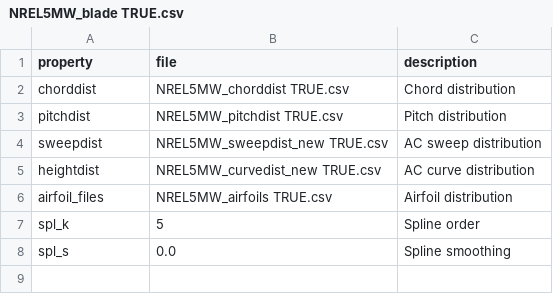
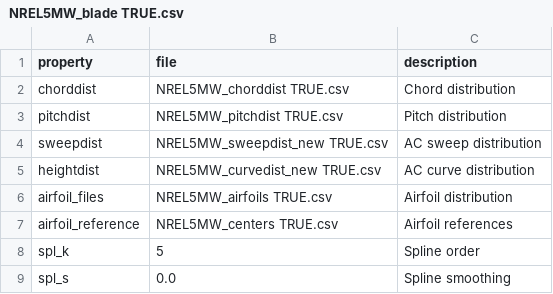
Before and after one commit to byuflowlab/VortexLattice.jl, a CSV file: VortexLattice_rotor_data/rotors/NREL5MW_blade TRUE.csv, drawn as a sheet.

```diff
--- a/VortexLattice_rotor_data/rotors/NREL5MW_blade TRUE.csv
+++ b/VortexLattice_rotor_data/rotors/NREL5MW_blade TRUE.csv
@@ -6,2 +6,3 @@ heightdist,NREL5MW_curvedist_new TRUE.csv,AC curve distribution
 airfoil_files,NREL5MW_airfoils TRUE.csv,Airfoil distribution
+airfoil_reference,NREL5MW_centers TRUE.csv,Airfoil references
 spl_k,5,Spline order
```
Also changed, not shown: VortexLattice_rotor_data/rotors/NREL5MW_blade.csv, VortexLattice_rotor_data/rotors/NREL5MW_curvedist_new TRUE.csv, 7 other files.
